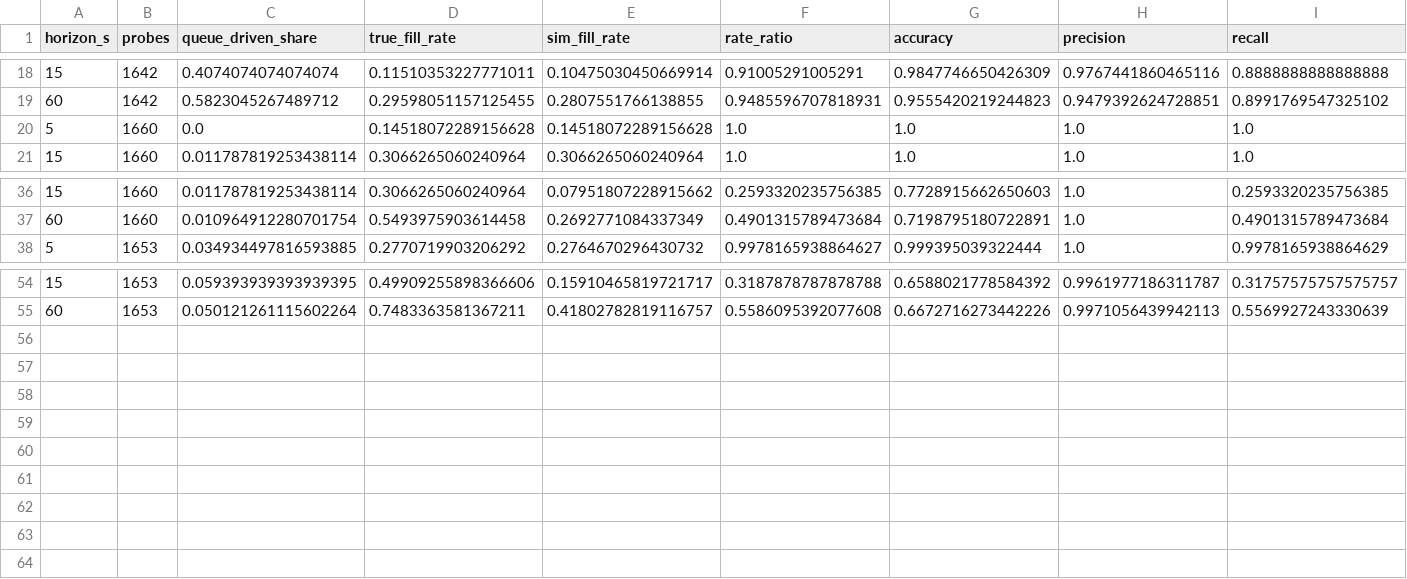
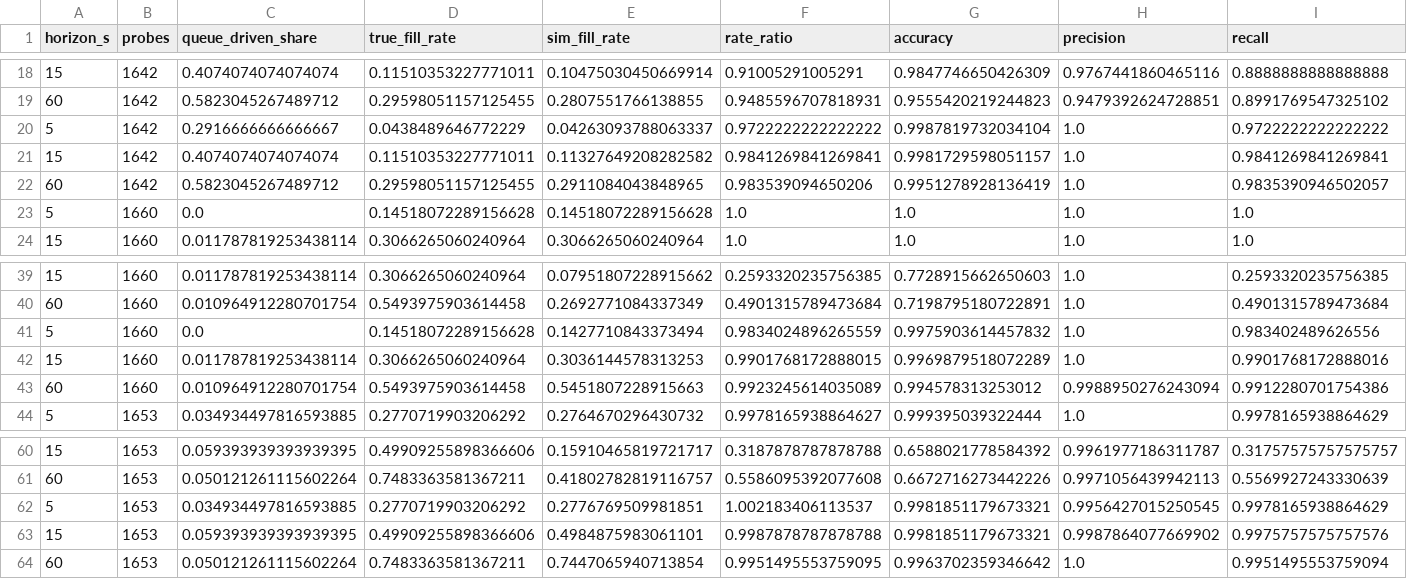
Before and after one commit to saarthakg/lob-sim-cpp, a CSV file: results/queue_validation/validation.csv, drawn as a sheet; only a part is shown, gaps mark what is left out; rows hold the shown columns only; the diff names each change by its address in the sheet, - before the commit and + after, or states it on an @@ line.

Commit message:
results: exact-queue exchange matches L3 ground truth
BTC/USD, 60 s horizon (58% of fills queue-driven): accuracy 0.995 and
precision 1.000 (fill rate 0.291 vs 0.296 true), vs 0.959 for the best
L2 queue model. ETH/XRP 0.995-0.998; the residual is probe placement
timing (after vs before the boundary event).

```diff
--- a/results/queue_validation/validation.csv
+++ b/results/queue_validation/validation.csv
+row 20: 5 | 1642 | 0.2916666666666667 | 0.0438489646772229 | 0.04263093788063337 | 0.9722222222222222 | 0.9987819732034104 | 1.0 | 0.9722222222222222
+row 21: 15 | 1642 | 0.4074074074074074 | 0.11510353227771011 | 0.11327649208282582 | 0.9841269841269841 | 0.9981729598051157 | 1.0 | 0.9841269841269841
+row 22: 60 | 1642 | 0.5823045267489712 | 0.29598051157125455 | 0.2911084043848965 | 0.983539094650206 | 0.9951278928136419 | 1.0 | 0.9835390946502057
+row 41: 5 | 1660 | 0.0 | 0.14518072289156628 | 0.1427710843373494 | 0.9834024896265559 | 0.9975903614457832 | 1.0 | 0.983402489626556
+row 42: 15 | 1660 | 0.011787819253438114 | 0.3066265060240964 | 0.3036144578313253 | 0.9901768172888015 | 0.9969879518072289 | 1.0 | 0.9901768172888016
+row 43: 60 | 1660 | 0.010964912280701754 | 0.5493975903614458 | 0.5451807228915663 | 0.9923245614035089 | 0.994578313253012 | 0.9988950276243094 | 0.9912280701754386
+row 62: 5 | 1653 | 0.034934497816593885 | 0.2770719903206292 | 0.2776769509981851 | 1.002183406113537 | 0.9981851179673321 | 0.9956427015250545 | 0.9978165938864629
+row 63: 15 | 1653 | 0.059393939393939395 | 0.49909255898366606 | 0.4984875983061101 | 0.9987878787878788 | 0.9981851179673321 | 0.9987864077669902 | 0.9975757575757576
+row 64: 60 | 1653 | 0.050121261115602264 | 0.7483363581367211 | 0.7447065940713854 | 0.9951495553759095 | 0.9963702359346642 | 1.0 | 0.9951495553759094
```
Also changed, not shown: 1 other file.
